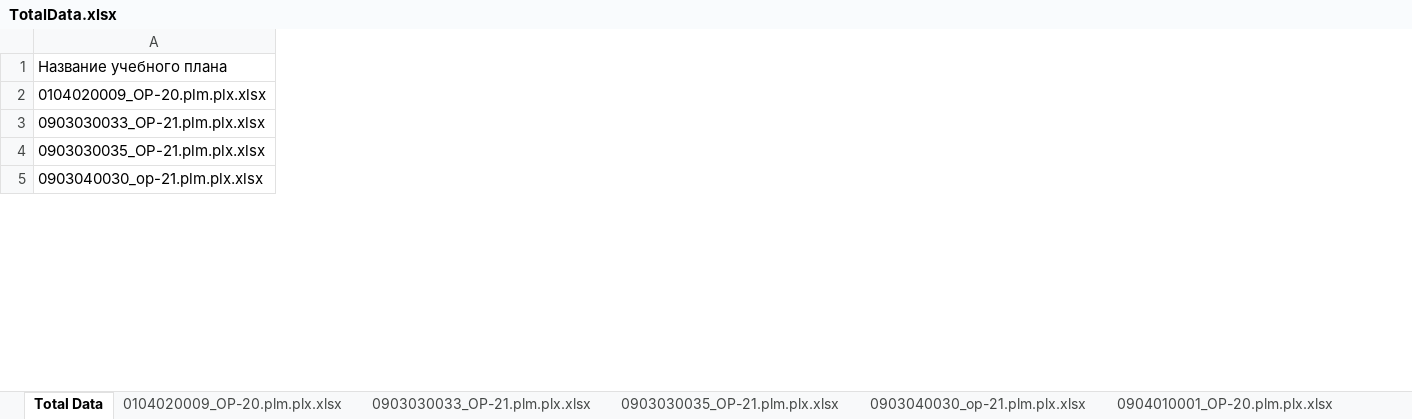
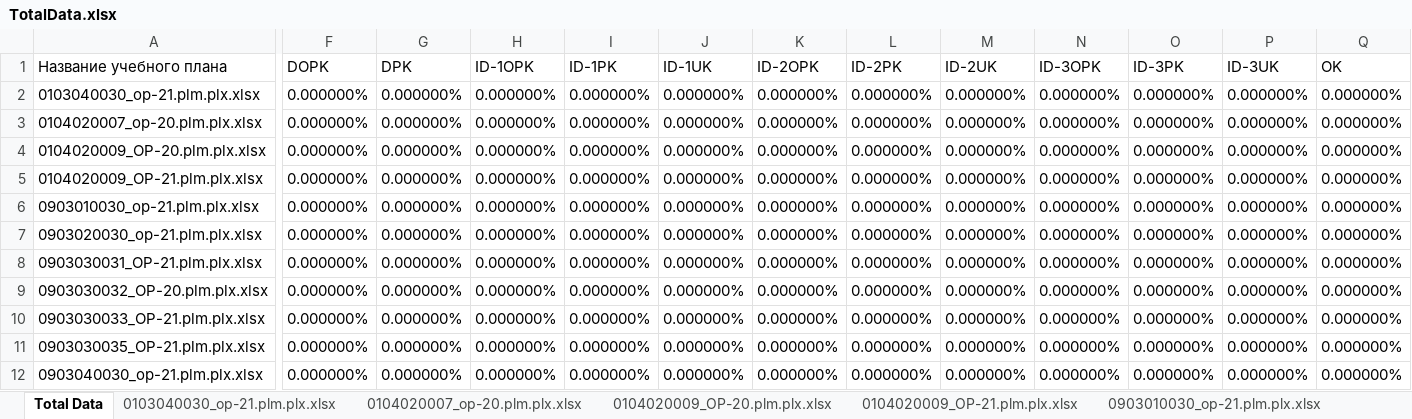
Before and after one commit to ekhalturin-ki15/SPA-SFU2, an Excel workbook: result/grad/TotalData.xlsx, sheet Total Data, drawn as a sheet; only a part is shown, gaps mark what is left out; values as stored, in another font and other column widths than the file's, no borders; addresses are those after the commit; rows hold the shown columns only; the diff covers the shown part only; the diff names each change by its address in the sheet, - before the commit and + after, or states it on an @@ line.

```diff
--- a/result/grad/TotalData.xlsx (sheet Total Data)
+++ b/result/grad/TotalData.xlsx (sheet Total Data)
+sheet tab: 0103040030_op-21.plm.plx.xlsx
+sheet tab: 0104020007_op-20.plm.plx.xlsx
+sheet tab: 0104020009_OP-21.plm.plx.xlsx
+sheet tab: 0903010030_op-21.plm.plx.xlsx
+column F (DOPK), row 4: 0.000000%; rows 10-12: all 0.000000%
+column G (DPK), row 4: 0.000000%; rows 10-12: all 0.000000%
+column H (ID-1OPK), row 4: 0.000000%; rows 10-12: all 0.000000%
+column I (ID-1PK), row 4: 0.000000%; rows 10-12: all 0.000000%
+column J (ID-1UK), row 4: 0.000000%; rows 10-12: all 0.000000%
+column K (ID-2OPK), row 4: 0.000000%; rows 10-12: all 0.000000%
+column L (ID-2PK), row 4: 0.000000%; rows 10-12: all 0.000000%
+column M (ID-2UK), row 4: 0.000000%; rows 10-12: all 0.000000%
+column N (ID-3OPK), row 4: 0.000000%; rows 10-12: all 0.000000%
+column O (ID-3PK), row 4: 0.000000%; rows 10-12: all 0.000000%
+column P (ID-3UK), row 4: 0.000000%; rows 10-12: all 0.000000%
+column Q (OK), row 4: 0.000000%; rows 10-12: all 0.000000%
+row 2: 0103040030_op-21.plm.plx.xlsx | 0.000000% | 0.000000% | 0.000000% | 0.000000% | 0.000000% | 0.000000% | 0.000000% | 0.000000% | 0.000000% | 0.000000% | 0.000000% | 0.000000%
+row 3: 0104020007_op-20.plm.plx.xlsx | 0.000000% | 0.000000% | 0.000000% | 0.000000% | 0.000000% | 0.000000% | 0.000000% | 0.000000% | 0.000000% | 0.000000% | 0.000000% | 0.000000%
+row 5: 0104020009_OP-21.plm.plx.xlsx | 0.000000% | 0.000000% | 0.000000% | 0.000000% | 0.000000% | 0.000000% | 0.000000% | 0.000000% | 0.000000% | 0.000000% | 0.000000% | 0.000000%
+row 6: 0903010030_op-21.plm.plx.xlsx | 0.000000% | 0.000000% | 0.000000% | 0.000000% | 0.000000% | 0.000000% | 0.000000% | 0.000000% | 0.000000% | 0.000000% | 0.000000% | 0.000000%
+row 7: 0903020030_op-21.plm.plx.xlsx | 0.000000% | 0.000000% | 0.000000% | 0.000000% | 0.000000% | 0.000000% | 0.000000% | 0.000000% | 0.000000% | 0.000000% | 0.000000% | 0.000000%
+row 8: 0903030031_OP-21.plm.plx.xlsx | 0.000000% | 0.000000% | 0.000000% | 0.000000% | 0.000000% | 0.000000% | 0.000000% | 0.000000% | 0.000000% | 0.000000% | 0.000000% | 0.000000%
+row 9: 0903030032_OP-20.plm.plx.xlsx | 0.000000% | 0.000000% | 0.000000% | 0.000000% | 0.000000% | 0.000000% | 0.000000% | 0.000000% | 0.000000% | 0.000000% | 0.000000% | 0.000000%
```
Also changed, not shown: 35 added rows, 2 added columns and 21 edited cells elsewhere in this sheet, other sheet tabs, config.xlsx, 10 other files.
